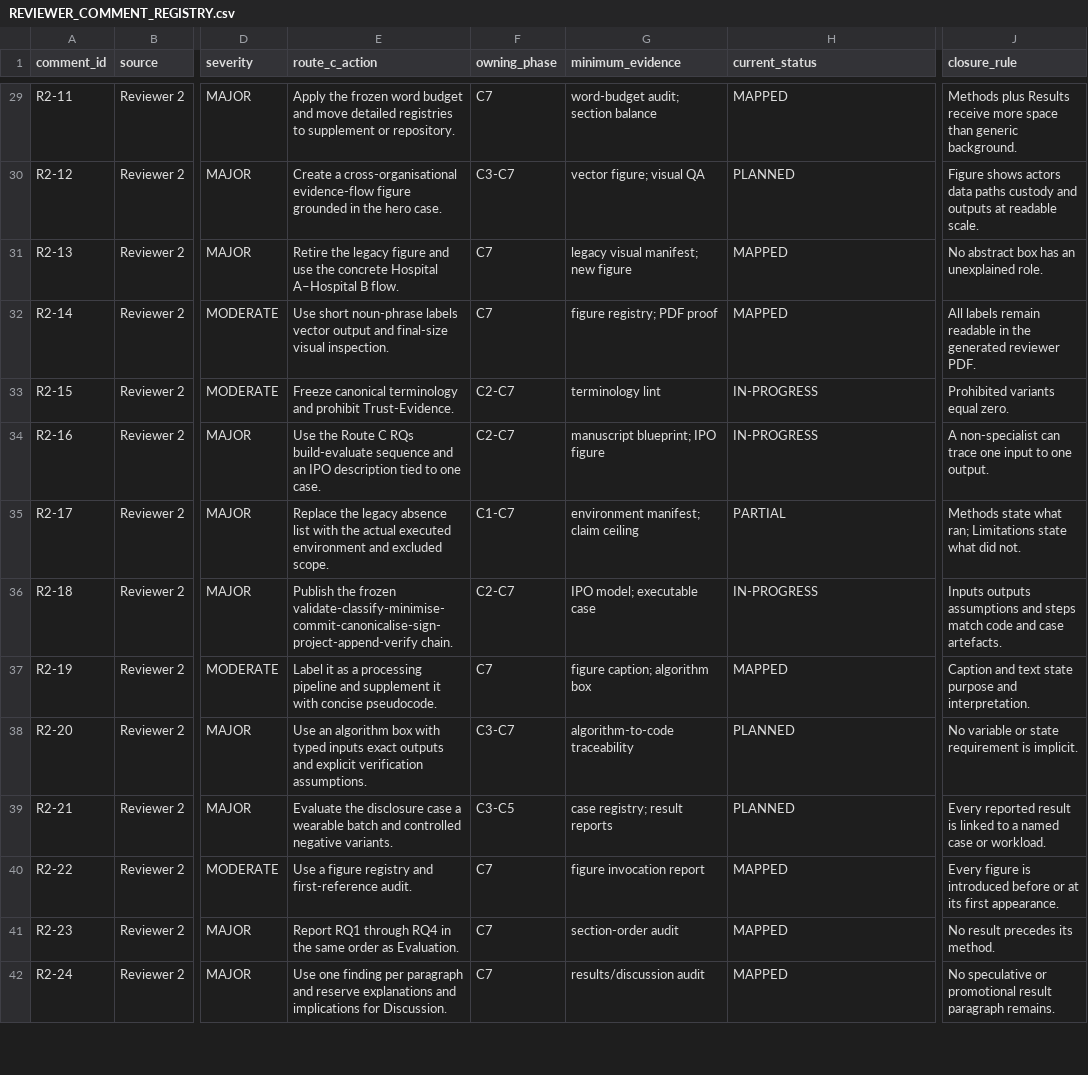
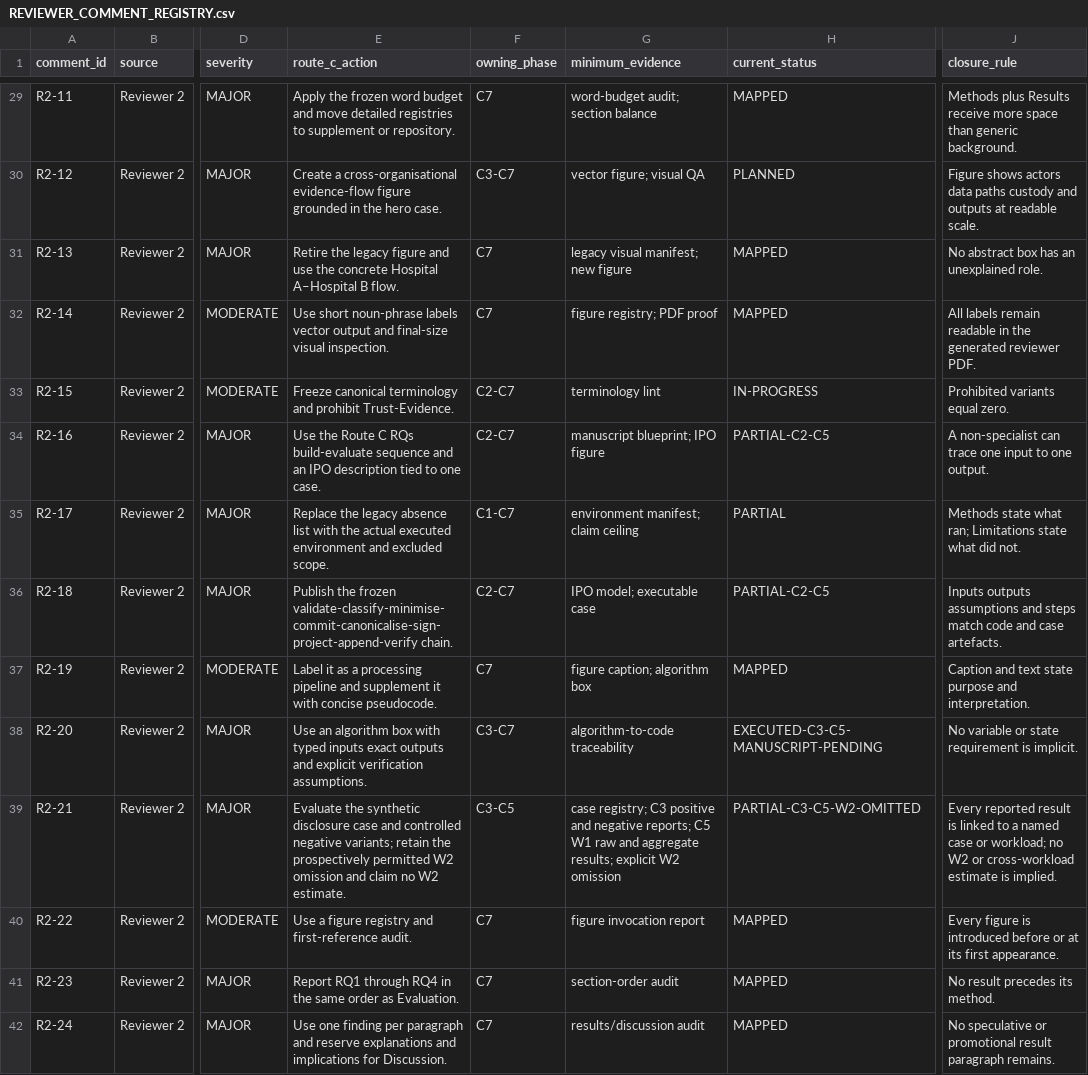
Before and after one commit to antonioclim/TEA-Sim-TrustEvidence, a CSV file: docs/route_c/REVIEWER_COMMENT_REGISTRY.csv, drawn as a sheet; only a part is shown, gaps mark what is left out; the diff covers the shown part only; the diff names each change by its address in the sheet, - before the commit and + after, or states it on an @@ line.

Commit message:
docs(route-c): record C5 reviewer-evidence status

```diff
--- a/docs/route_c/REVIEWER_COMMENT_REGISTRY.csv
+++ b/docs/route_c/REVIEWER_COMMENT_REGISTRY.csv
-H34 (current_status): IN-PROGRESS
+H34 (current_status): PARTIAL-C2-C5
-H36 (current_status): IN-PROGRESS
+H36 (current_status): PARTIAL-C2-C5
-H38 (current_status): PLANNED
+H38 (current_status): EXECUTED-C3-C5-MANUSCRIPT-PENDING
-E39 (route_c_action): Evaluate the disclosure case a wearable batch and controlled negative variants.
+E39 (route_c_action): Evaluate the synthetic disclosure case and controlled negative variants; retain the prospectively permitted W2 omission and claim no W2 estimate.
-G39 (minimum_evidence): case registry; result reports
+G39 (minimum_evidence): case registry; C3 positive and negative reports; C5 W1 raw and aggregate results; explicit W2 omission
-H39 (current_status): PLANNED
+H39 (current_status): PARTIAL-C3-C5-W2-OMITTED
-J39 (closure_rule): …case or workload.
+J39 (closure_rule): …case or workload; no W2 or cross-workload estimate is implied.
```
Also changed, not shown: 20 edited cells elsewhere in this file.
